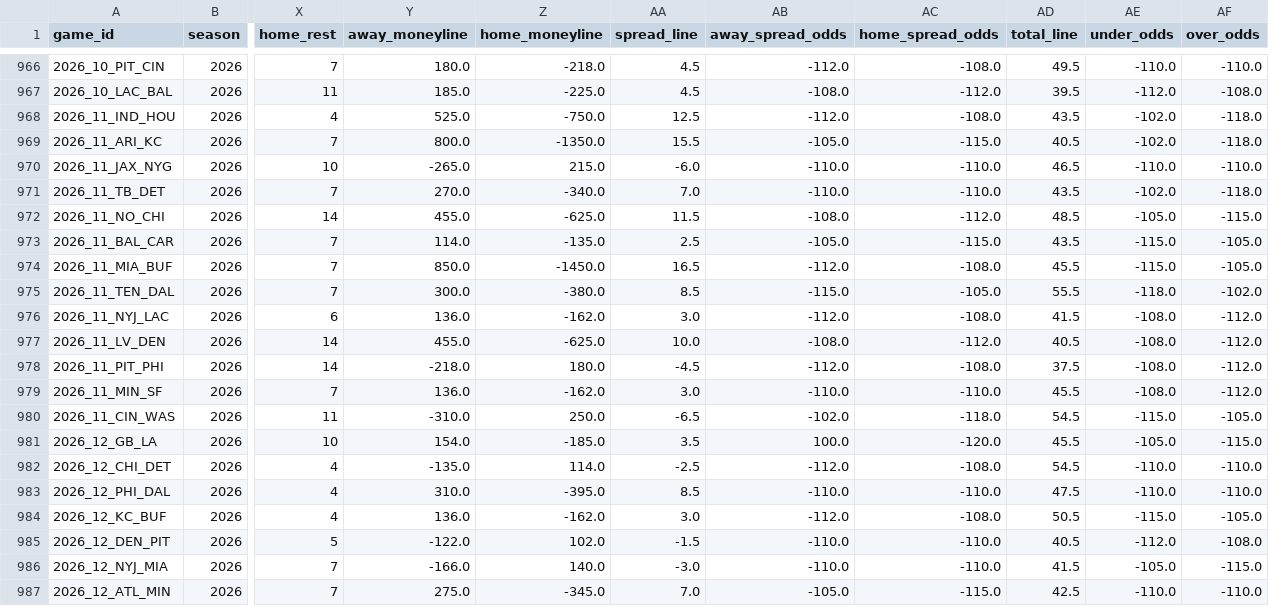
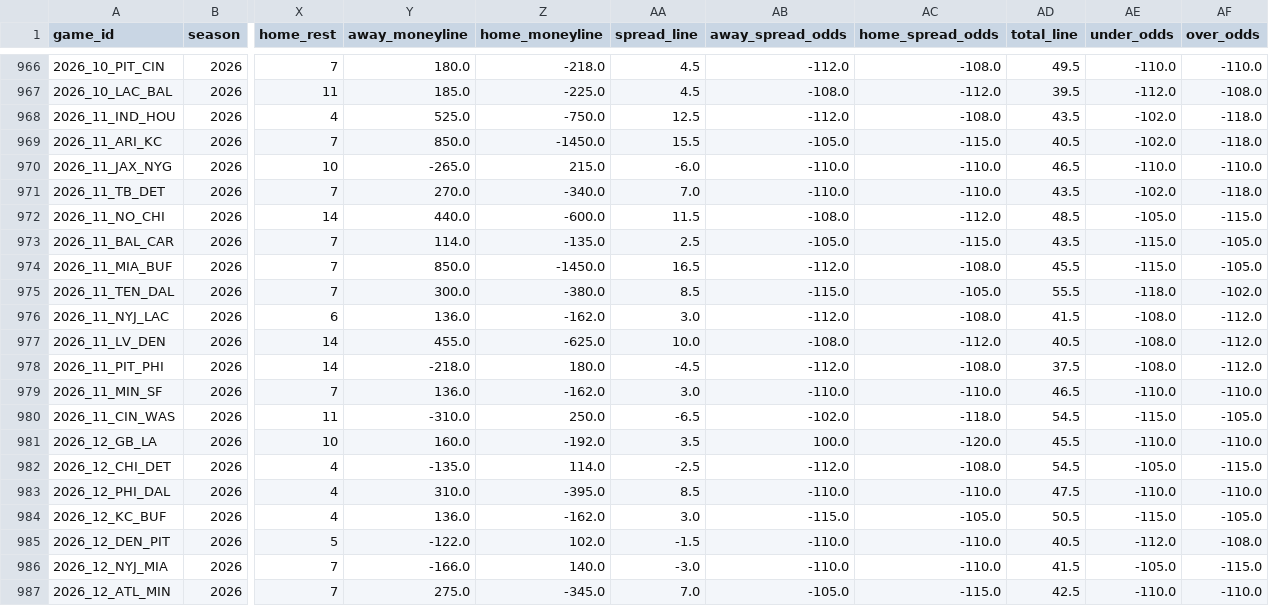
Before and after one commit to shane376/nfl-prediction-model, a CSV file: artifacts/games.csv, drawn as a sheet; only a part is shown, gaps mark what is left out; the diff names each change by its address in the sheet, - before the commit and + after, or states it on an @@ line.

```diff
--- a/artifacts/games.csv
+++ b/artifacts/games.csv
-Y969 (away_moneyline): 800.0
+Y969 (away_moneyline): 850.0
-Z969 (home_moneyline): -1350.0
+Z969 (home_moneyline): -1450.0
-Y972 (away_moneyline): 455.0
+Y972 (away_moneyline): 440.0
-Z972 (home_moneyline): -625.0
+Z972 (home_moneyline): -600.0
-AD979 (total_line): 45.5
+AD979 (total_line): 46.5
-AE979 (under_odds): -108.0
+AE979 (under_odds): -110.0
-AF979 (over_odds): -112.0
+AF979 (over_odds): -110.0
-Y981 (away_moneyline): 154.0
+Y981 (away_moneyline): 160.0
-Z981 (home_moneyline): -185.0
+Z981 (home_moneyline): -192.0
-AE981 (under_odds): -105.0
+AE981 (under_odds): -110.0
-AF981 (over_odds): -115.0
+AF981 (over_odds): -110.0
-AE982 (under_odds): -110.0
+AE982 (under_odds): -105.0
-AF982 (over_odds): -110.0
+AF982 (over_odds): -115.0
-AB984 (away_spread_odds): -112.0
+AB984 (away_spread_odds): -115.0
-AC984 (home_spread_odds): -108.0
+AC984 (home_spread_odds): -105.0
```
Also changed, not shown: 4 other files.
